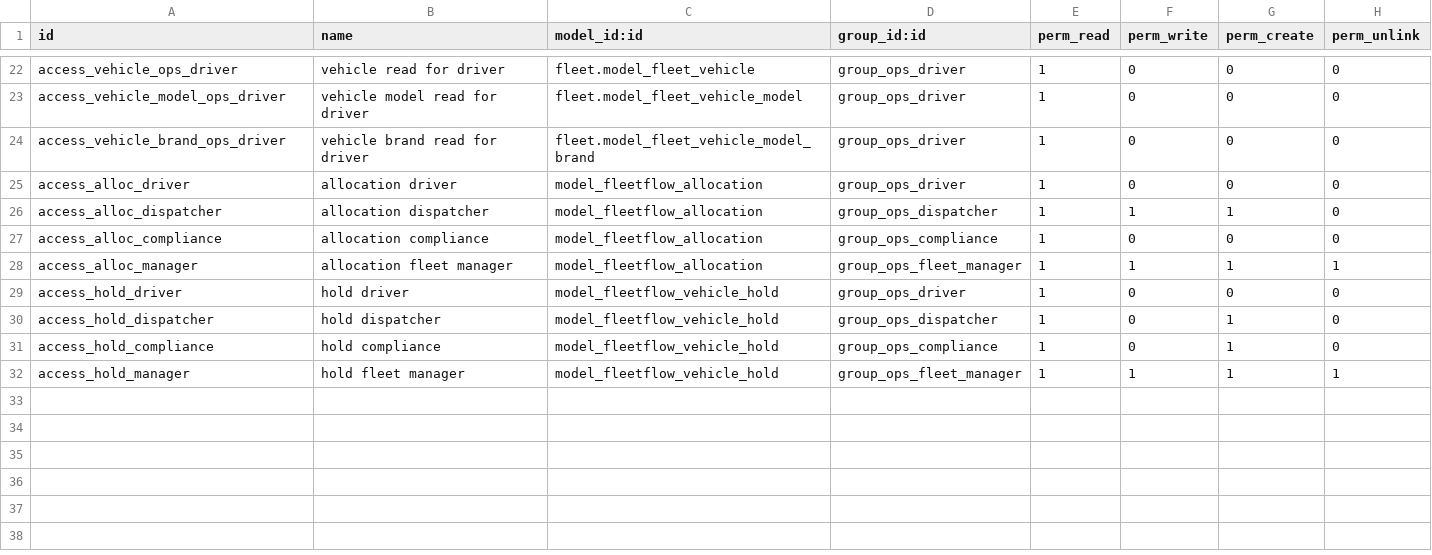
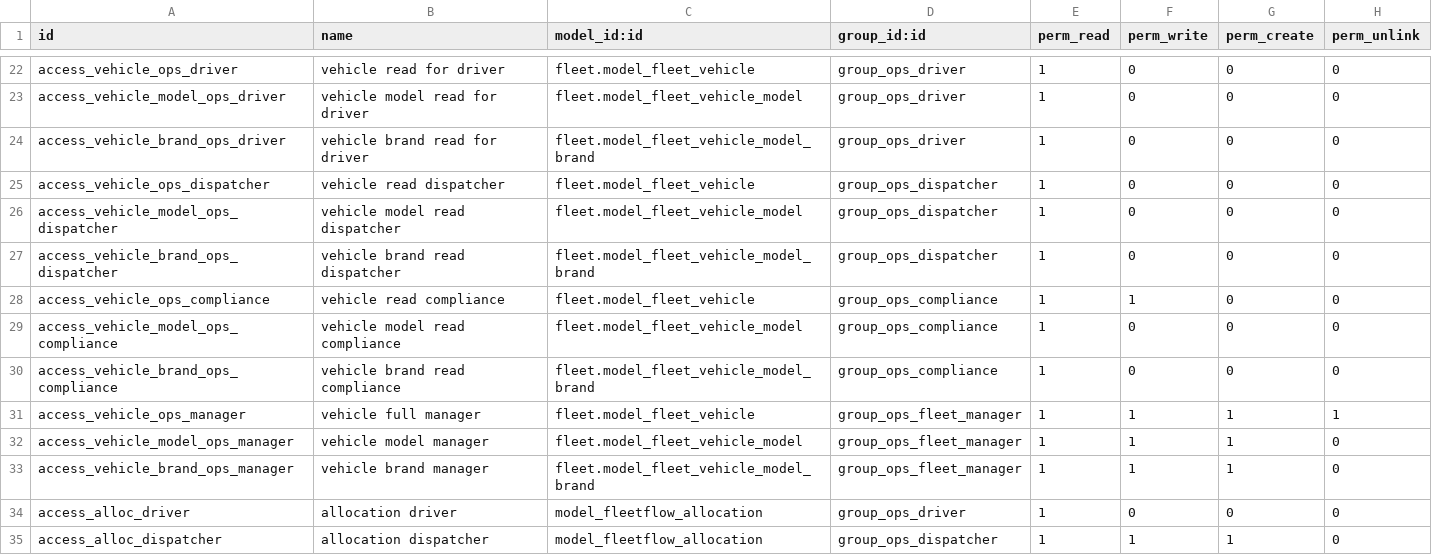
Before and after one commit to Colonel94/odoo, a CSV file: custom_addons/fleetflow_operations/security/ir.model.access.csv, drawn as a sheet; only a part is shown, gaps mark what is left out; the shorter side is filled out with more unchanged rows.

```diff
--- a/custom_addons/fleetflow_operations/security/ir.model.access.csv
+++ b/custom_addons/fleetflow_operations/security/ir.model.access.csv
@@ -24,2 +24,11 @@ access_vehicle_model_ops_driver,vehicle model read for driver,fleet.model_fleet_
 access_vehicle_brand_ops_driver,vehicle brand read for driver,fleet.model_fleet_vehicle_model_brand,group_ops_driver,1,0,0,0
+access_vehicle_ops_dispatcher,vehicle read dispatcher,fleet.model_fleet_vehicle,group_ops_dispatcher,1,0,0,0
+access_vehicle_model_ops_dispatcher,vehicle model read dispatcher,fleet.model_fleet_vehicle_model,group_ops_dispatcher,1,0,0,0
+access_vehicle_brand_ops_dispatcher,vehicle brand read dispatcher,fleet.model_fleet_vehicle_model_brand,group_ops_dispatcher,1,0,0,0
+access_vehicle_ops_compliance,vehicle read compliance,fleet.model_fleet_vehicle,group_ops_compliance,1,1,0,0
+access_vehicle_model_ops_compliance,vehicle model read compliance,fleet.model_fleet_vehicle_model,group_ops_compliance,1,0,0,0
+access_vehicle_brand_ops_compliance,vehicle brand read compliance,fleet.model_fleet_vehicle_model_brand,group_ops_compliance,1,0,0,0
+access_vehicle_ops_manager,vehicle full manager,fleet.model_fleet_vehicle,group_ops_fleet_manager,1,1,1,1
+access_vehicle_model_ops_manager,vehicle model manager,fleet.model_fleet_vehicle_model,group_ops_fleet_manager,1,1,1,0
+access_vehicle_brand_ops_manager,vehicle brand manager,fleet.model_fleet_vehicle_model_brand,group_ops_fleet_manager,1,1,1,0
 access_alloc_driver,allocation driver,model_fleetflow_allocation,group_ops_driver,1,0,0,0
```
Also changed, not shown: 14 other files.
